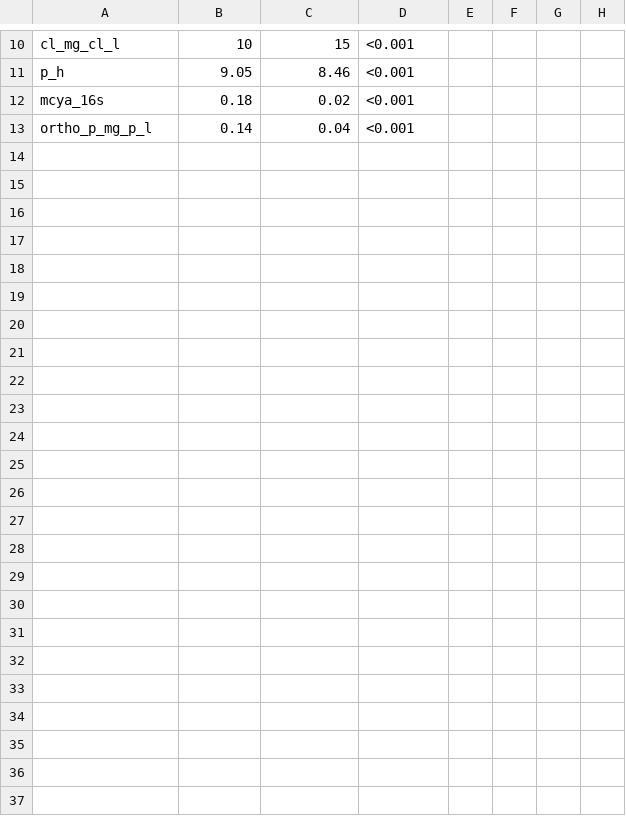
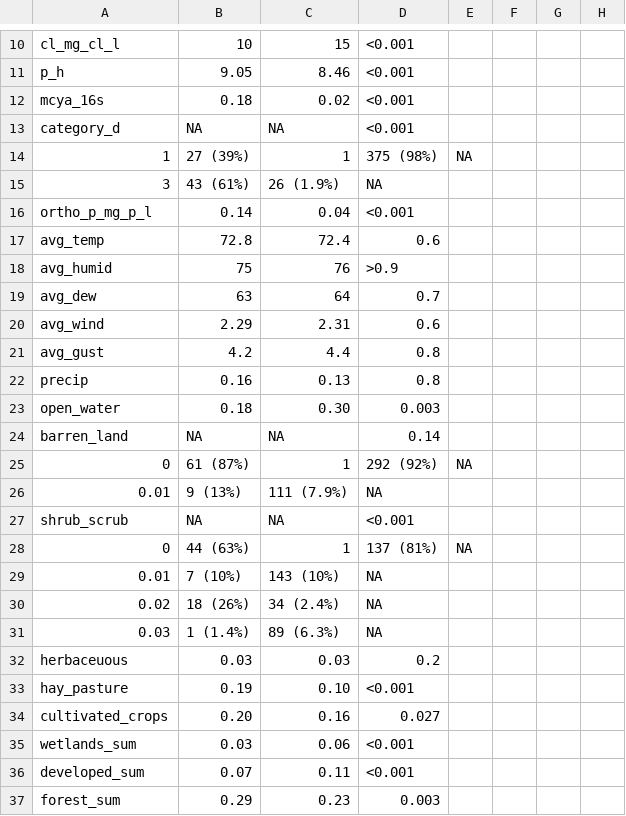
Before and after one commit to pommevilla/one_week_ahead, a CSV file: results/summary_statistics_one_week_ahead.csv, drawn as a sheet; only a part is shown, gaps mark what is left out.

```diff
--- a/results/summary_statistics_one_week_ahead.csv
+++ b/results/summary_statistics_one_week_ahead.csv
@@ -12,2 +12,26 @@ p_h,9.05,8.46,<0.001
 mcya_16s,0.18,0.02,<0.001
+category_d,NA,NA,<0.001
+1,27 (39%),1,375 (98%),NA
+3,43 (61%),26 (1.9%),NA
 ortho_p_mg_p_l,0.14,0.04,<0.001
+avg_temp,72.8,72.4,0.6
+avg_humid,75,76,>0.9
+avg_dew,63,64,0.7
+avg_wind,2.29,2.31,0.6
+avg_gust,4.2,4.4,0.8
+precip,0.16,0.13,0.8
+open_water,0.18,0.30,0.003
+barren_land,NA,NA,0.14
+0,61 (87%),1,292 (92%),NA
+0.01,9 (13%),111 (7.9%),NA
+shrub_scrub,NA,NA,<0.001
+0,44 (63%),1,137 (81%),NA
+0.01,7 (10%),143 (10%),NA
+0.02,18 (26%),34 (2.4%),NA
+0.03,1 (1.4%),89 (6.3%),NA
+herbaceuous,0.03,0.03,0.2
+hay_pasture,0.19,0.10,<0.001
+cultivated_crops,0.20,0.16,0.027
+wetlands_sum,0.03,0.06,<0.001
+developed_sum,0.07,0.11,<0.001
+forest_sum,0.29,0.23,0.003
```
Also changed, not shown: 2 other files.
